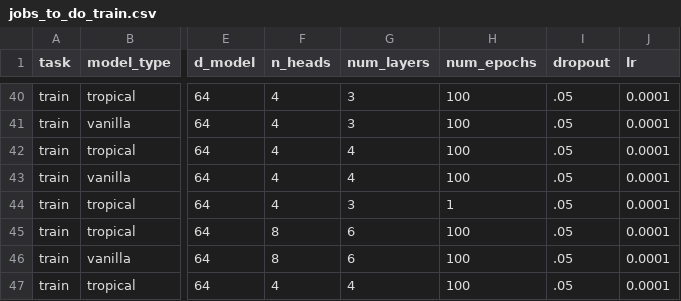
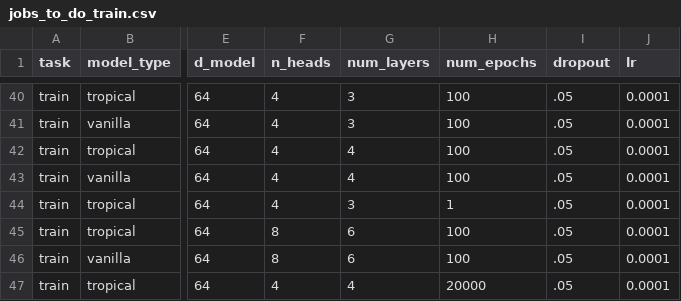
Before and after one commit to tavish-mishra/tropicalattentiontrials, a CSV file: jobs_to_do_train.csv, drawn as a sheet; only a part is shown, gaps mark what is left out; the diff names each change by its address in the sheet, - before the commit and + after, or states it on an @@ line.

Commit message:
try

```diff
--- a/jobs_to_do_train.csv
+++ b/jobs_to_do_train.csv
-H47 (num_epochs): 100
+H47 (num_epochs): 20000
```
